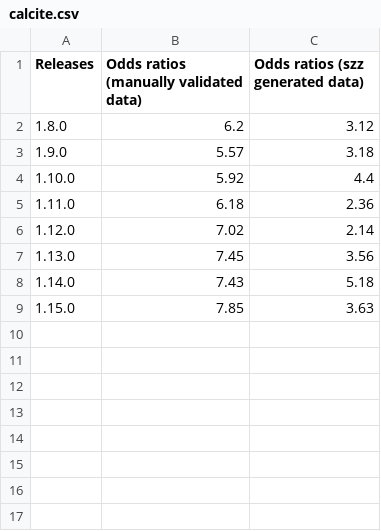
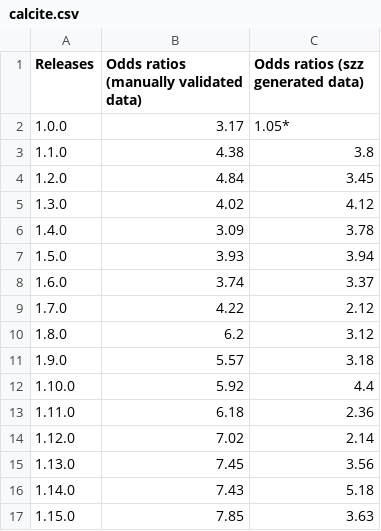
Before and after one commit to vincedu/Anti-Pattern_Fault-Proneness, a CSV file: RQ1-results/calcite.csv, drawn as a sheet.

Commit message:
update RQ1 results

```diff
--- a/RQ1-results/calcite.csv
+++ b/RQ1-results/calcite.csv
@@ -1,2 +1,10 @@
 Releases,Odds ratios (manually validated data),Odds ratios (szz generated data)
+1.0.0,3.17,1.05*
+1.1.0,4.38,3.8
+1.2.0,4.84,3.45
+1.3.0,4.02,4.12
+1.4.0,3.09,3.78
+1.5.0,3.93,3.94
+1.6.0,3.74,3.37
+1.7.0,4.22,2.12
 1.8.0,6.2,3.12
```
Also changed, not shown: RQ1-results/commons-codec.csv, RQ1-results/commons-dbcp.csv, 33 other files.
